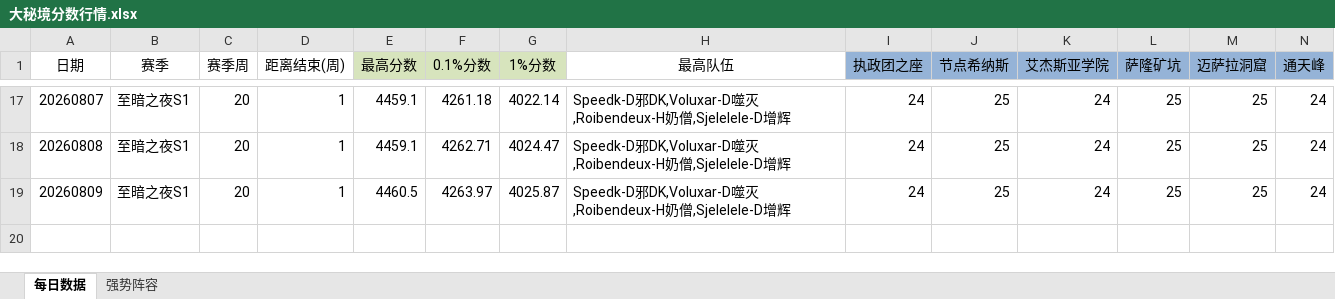
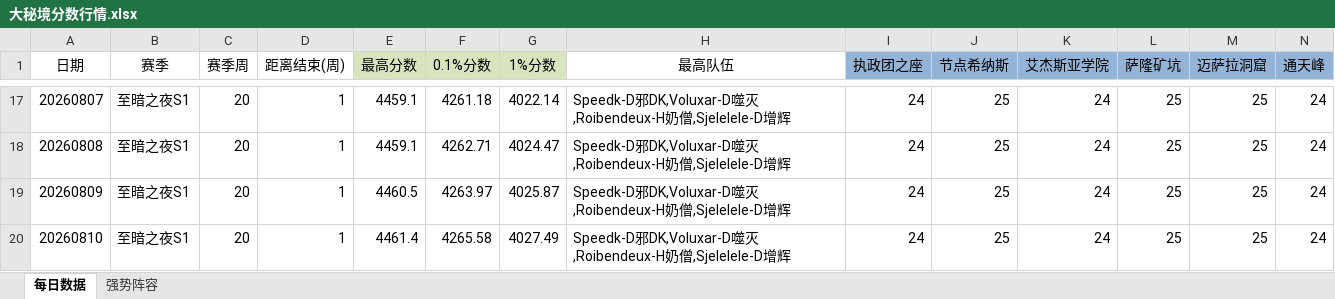
Before and after one commit to lvxingzhi/WowDailyReport, an Excel workbook: 大秘境分数行情.xlsx, sheet 每日数据, drawn as a sheet; only a part is shown, gaps mark what is left out; values as stored, in another font and other column widths than the file's, no borders; rows hold the shown columns only; the diff names each change by its address in the sheet, - before the commit and + after, or states it on an @@ line.

```diff
--- a/大秘境分数行情.xlsx (sheet 每日数据)
+++ b/大秘境分数行情.xlsx (sheet 每日数据)
+row 20: 20260810 | 至暗之夜S1 | 20 | 1 | 4461.4 | 4265.58 | 4027.49 | Speedk-D邪DK,Voluxar-D噬灭,Roibendeux-H奶僧,Sjelelele-D增辉 | 24 | 25 | 24 | 25 | 25 | 24
```
Also changed, not shown: 1 other file.
